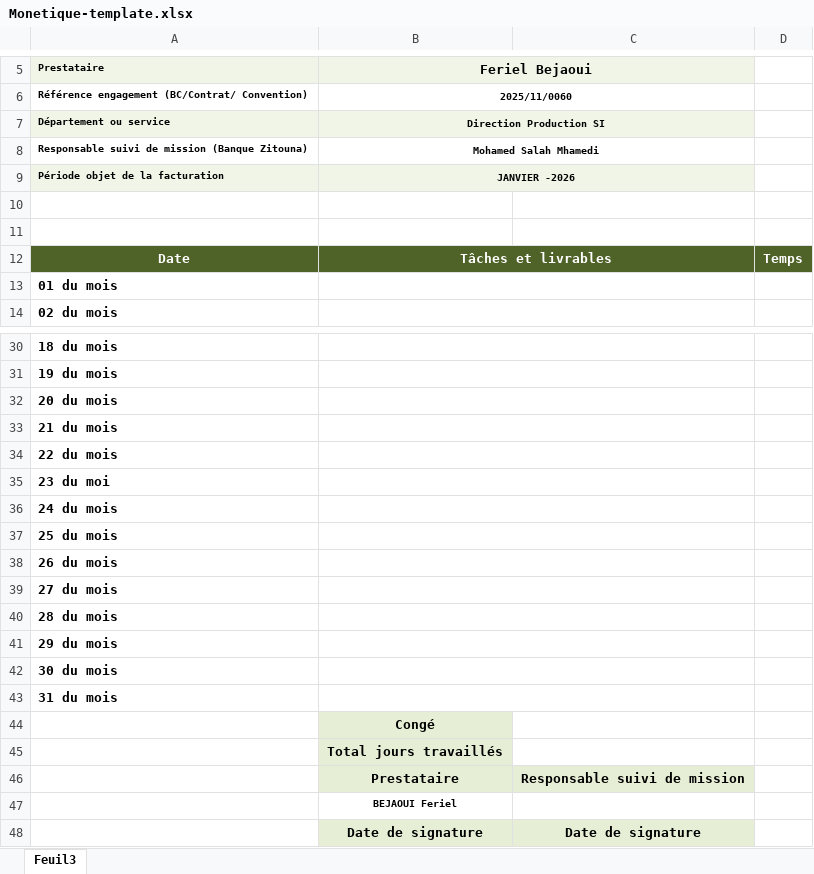
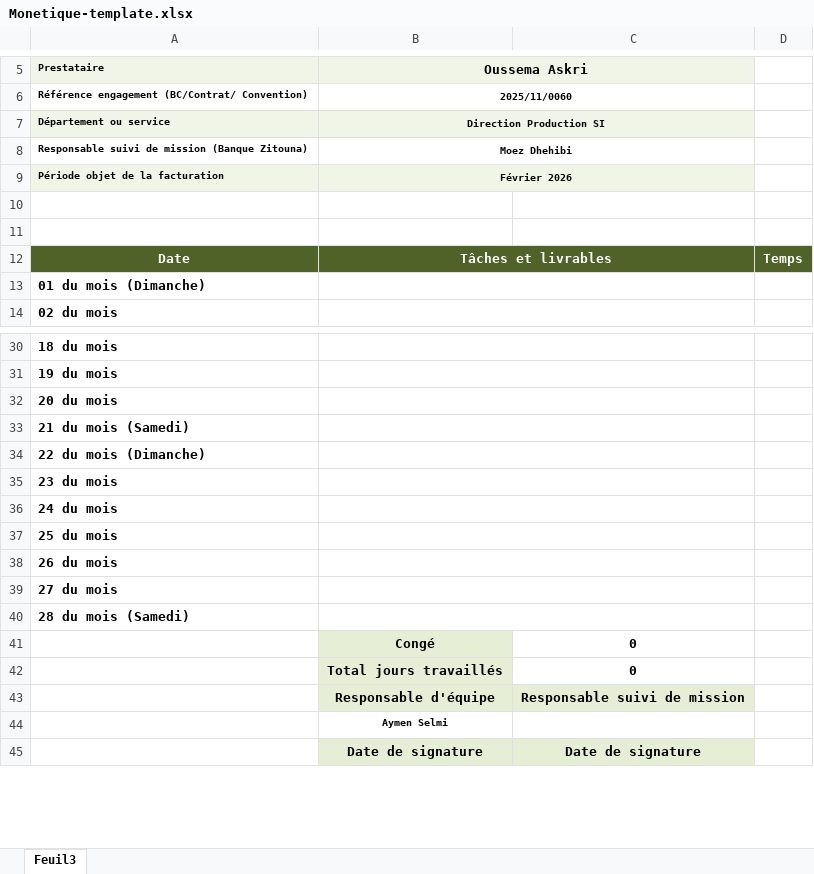
Before and after one commit to oussema-askri/excellia-CheckWork, an Excel workbook: backend/src/templates/Monetique-template.xlsx, sheet Feuil3, drawn as a sheet; only a part is shown, gaps mark what is left out; values as stored, in another font and other column widths than the file's, no borders; charts and pictures not drawn; removed rows and columns are numbered as before the commit, all else as after; the diff covers the shown part only; the diff names each change by its address in the sheet, - before the commit and + after, or states it on an @@ line.

```diff
--- a/backend/src/templates/Monetique-template.xlsx (sheet Feuil3)
+++ b/backend/src/templates/Monetique-template.xlsx (sheet Feuil3)
-B5: Feriel Bejaoui
+B5: Oussema Askri
-B8 (Oussema Askri): Mohamed Salah Mhamedi
+B8 (Oussema Askri): Moez Dhehibi
-B9 (Oussema Askri): JANVIER -2026
+B9 (Oussema Askri): Février 2026
-A13 (Prestataire): 01 du mois
+A13 (Prestataire): 01 du mois (Dimanche)
-A33 (Prestataire): 21 du mois
+A33 (Prestataire): 21 du mois (Samedi)
-A34 (Prestataire): 22 du mois
+A34 (Prestataire): 22 du mois (Dimanche)
-A35 (Prestataire): 23 du moi
+A35 (Prestataire): 23 du mois
-A40 (Prestataire): 28 du mois
+A40 (Prestataire): 28 du mois (Samedi)
-row 41: 29 du mois
-row 42: 30 du mois
-row 43: 31 du mois
-C41:C42: (empty)
+C41:C42: 0
-B43 (Oussema Askri): Prestataire
+B43 (Oussema Askri): Responsable d'équipe
-B44 (Oussema Askri): BEJAOUI Feriel
+B44 (Oussema Askri): Aymen Selmi
```
Also changed, not shown: 4 edited cells elsewhere in this sheet, charts or pictures, backend/src/templates/Consultant-template.xlsx, backend/src/templates/Dom-template.xlsx, 2 other files.
